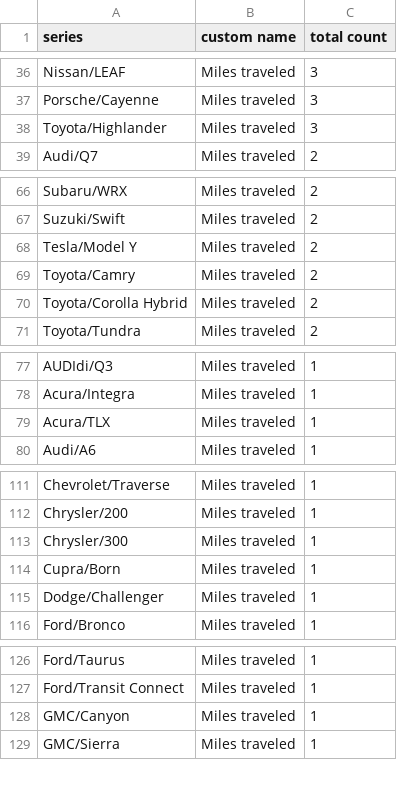
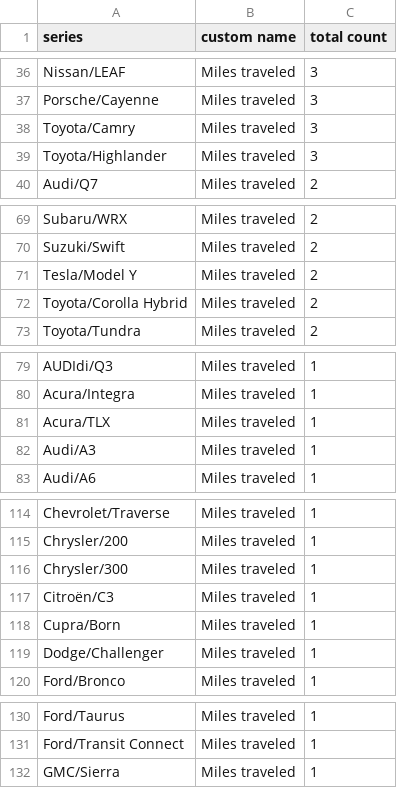
Before and after one commit to ClutchEngineering/sidecar.clutch.engineering, a CSV file: Sources/gensite/export-carplay-drivers-by-model.csv, drawn as a sheet; only a part is shown, gaps mark what is left out; the diff covers the shown part only.

```diff
--- a/Sources/gensite/export-carplay-drivers-by-model.csv
+++ b/Sources/gensite/export-carplay-drivers-by-model.csv
@@ -37,2 +37,3 @@ Nissan/LEAF,Miles traveled,3
 Porsche/Cayenne,Miles traveled,3
+Toyota/Camry,Miles traveled,3
 Toyota/Highlander,Miles traveled,3
@@ -68,3 +71,2 @@ Suzuki/Swift,Miles traveled,2
 Tesla/Model Y,Miles traveled,2
-Toyota/Camry,Miles traveled,2
 Toyota/Corolla Hybrid,Miles traveled,2
@@ -79,2 +81,3 @@ Acura/Integra,Miles traveled,1
 Acura/TLX,Miles traveled,1
+Audi/A3,Miles traveled,1
 Audi/A6,Miles traveled,1
@@ -113,2 +116,3 @@ Chrysler/200,Miles traveled,1
 Chrysler/300,Miles traveled,1
+Citroën/C3,Miles traveled,1
 Cupra/Born,Miles traveled,1
@@ -127,3 +131,2 @@ Ford/Taurus,Miles traveled,1
 Ford/Transit Connect,Miles traveled,1
-GMC/Canyon,Miles traveled,1
 GMC/Sierra,Miles traveled,1
```
Also changed, not shown: 6 added rows and 4 removed rows elsewhere in this file, Sources/gensite/export-carplay-distance-traveled-by-model.csv.
